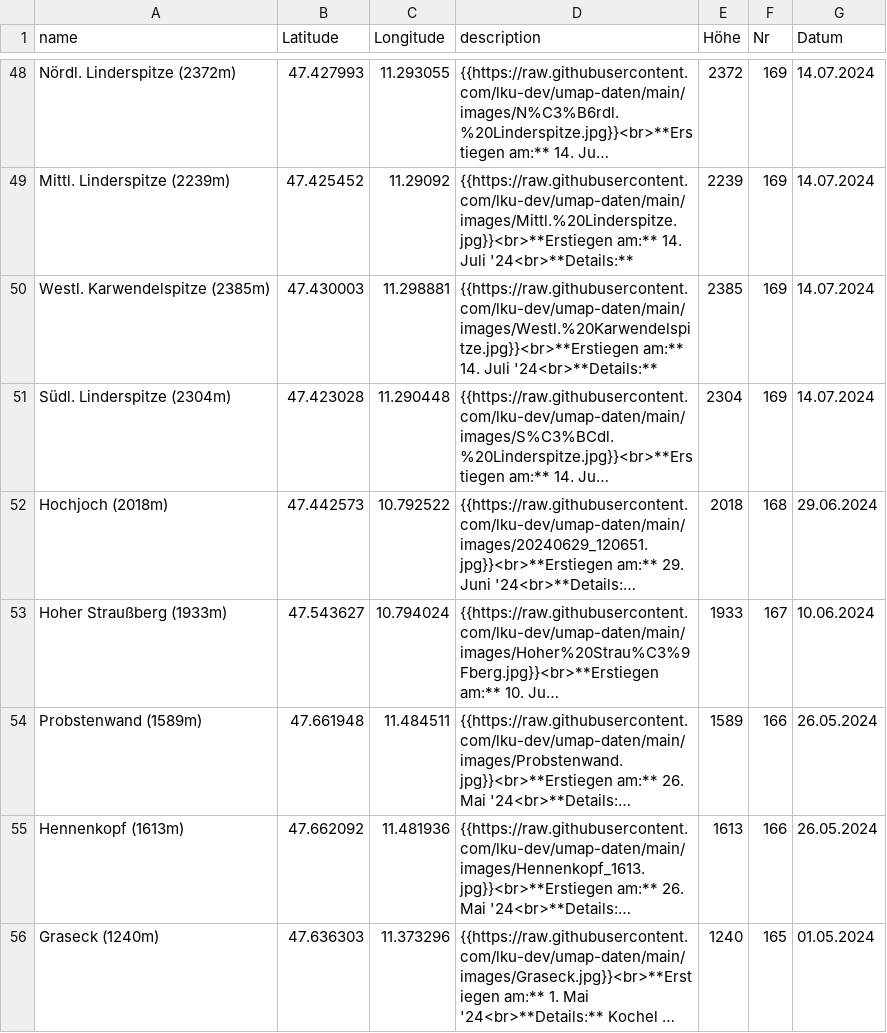
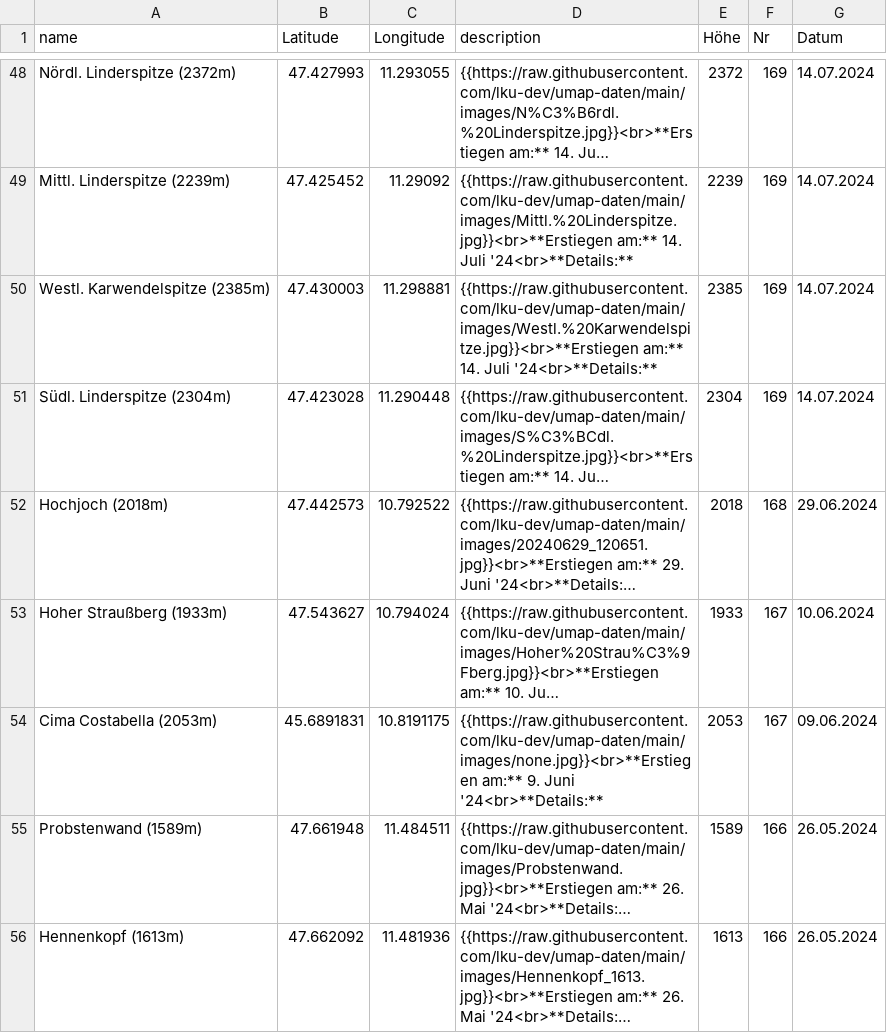
Before and after one commit to lku-dev/umap-daten, a CSV file: csv/0_test.csv, drawn as a sheet; only a part is shown, gaps mark what is left out; the shorter side is filled out with more unchanged rows; long unchanged cells end in …; the diff names each change by its address in the sheet, - before the commit and + after, or states it on an @@ line.

Commit message:
Cima Costabella

```diff
--- a/csv/0_test.csv
+++ b/csv/0_test.csv
+row 54: Cima Costabella (2053m) | 45.6891831 | 10.8191175 | {{https://raw.githubusercontent.com/lku-dev/umap-daten/main/images/none.jpg}}<br>**Erstiegen am:** 9. Juni '24<br>**Details:** | 2053 | 167 | 09.06.2024
```
